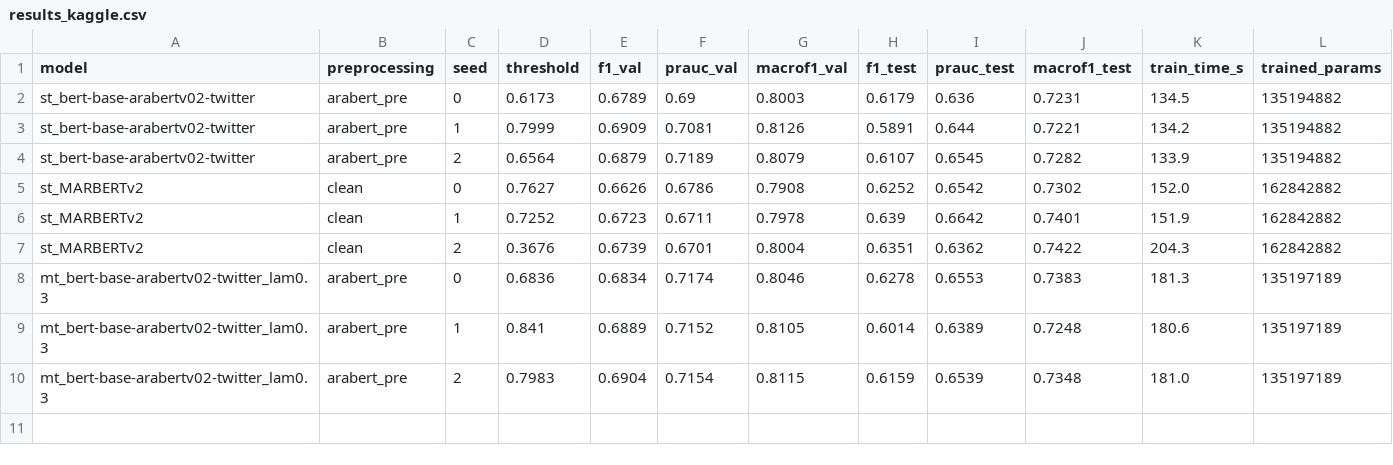
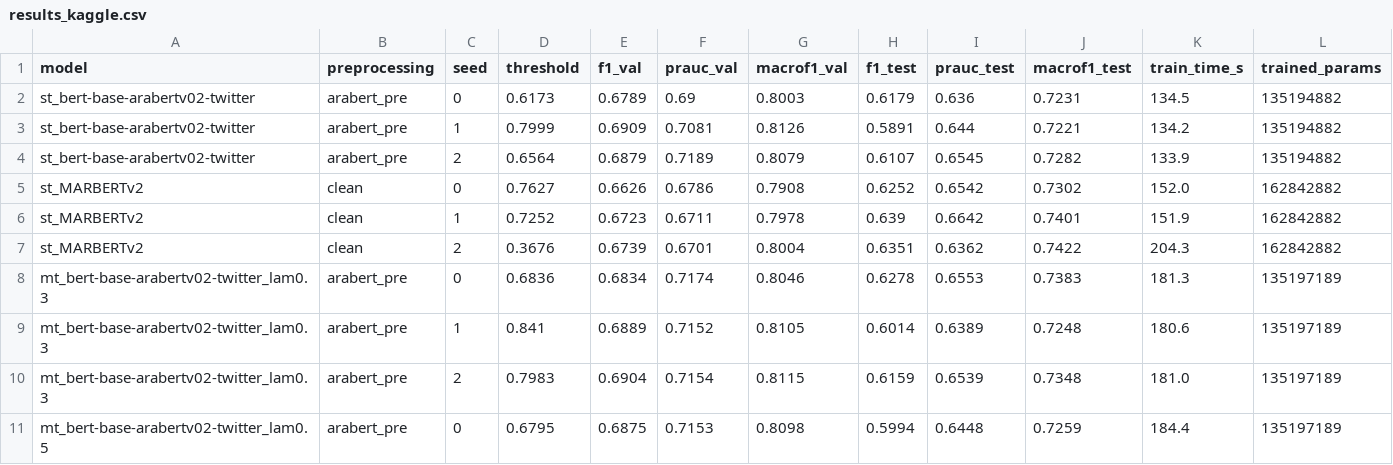
Before and after one commit to OssamaAoubbad/tp-2-llm, a CSV file: results/results_kaggle.csv, drawn as a sheet.

Commit message:
E2 bert-base-arabertv02-twitter lam0.5 seed0

```diff
--- a/results/results_kaggle.csv
+++ b/results/results_kaggle.csv
@@ -10 +10,2 @@ mt_bert-base-arabertv02-twitter_lam0.3,arabert_pre,1,0.841,0.6889,0.7152,0.8105,
 mt_bert-base-arabertv02-twitter_lam0.3,arabert_pre,2,0.7983,0.6904,0.7154,0.8115,0.6159,0.6539,0.7348,181.0,135197189
+mt_bert-base-arabertv02-twitter_lam0.5,arabert_pre,0,0.6795,0.6875,0.7153,0.8098,0.5994,0.6448,0.7259,184.4,135197189
```
Also changed, not shown: 2 other files.
